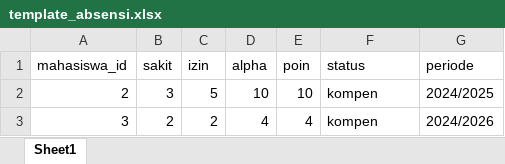
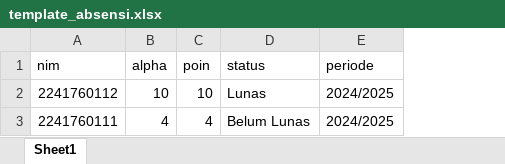
Before and after one commit to rikatsetya/PBL_KOMPEN, an Excel workbook: public/template_absensi.xlsx, sheet Sheet1, drawn as a sheet; values as stored, in another font and other column widths than the file's, no borders; removed rows and columns are numbered as before the commit, all else as after; the diff names each change by its address in the sheet, - before the commit and + after, or states it on an @@ line.

Commit message:
perbaikan daftar mahasiswa alpha

```diff
--- a/public/template_absensi.xlsx (sheet Sheet1)
+++ b/public/template_absensi.xlsx (sheet Sheet1)
-column A (mahasiswa_id), rows 2-3: 2 | 3
-column B (sakit), rows 2-3: 3 | 2
-column C (izin), rows 2-3: 5 | 2
+column A (nim), rows 2-3: 2241760112 | 2241760111
-D2 (status): kompen
+D2 (status): Lunas
-D3 (status): kompen
+D3 (status): Belum Lunas
-E3 (periode): 2024/2026
+E3 (periode): 2024/2025
```
Also changed, not shown: 6 other files.
